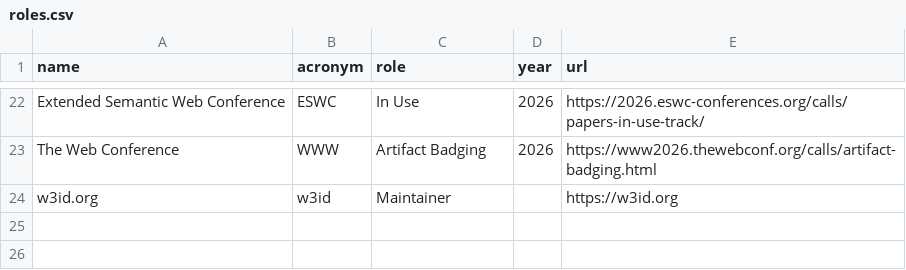
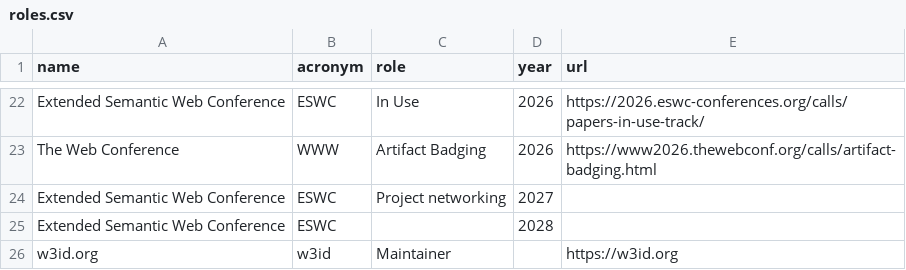
Before and after one commit to dgarijo/me, a CSV file: data/roles.csv, drawn as a sheet; only a part is shown, gaps mark what is left out.

```diff
--- a/data/roles.csv
+++ b/data/roles.csv
@@ -23,2 +23,4 @@ Extended Semantic Web Conference,ESWC,In Use,2026,https://2026.eswc-conferences.
 The Web Conference,WWW,Artifact Badging,2026,https://www2026.thewebconf.org/calls/artifact-badging.html
+Extended Semantic Web Conference,ESWC,Project networking,2027,
+Extended Semantic Web Conference,ESWC,,2028,
 w3id.org,w3id,Maintainer,,https://w3id.org
```
Also changed, not shown: data/classes.csv, data/projects.csv.
